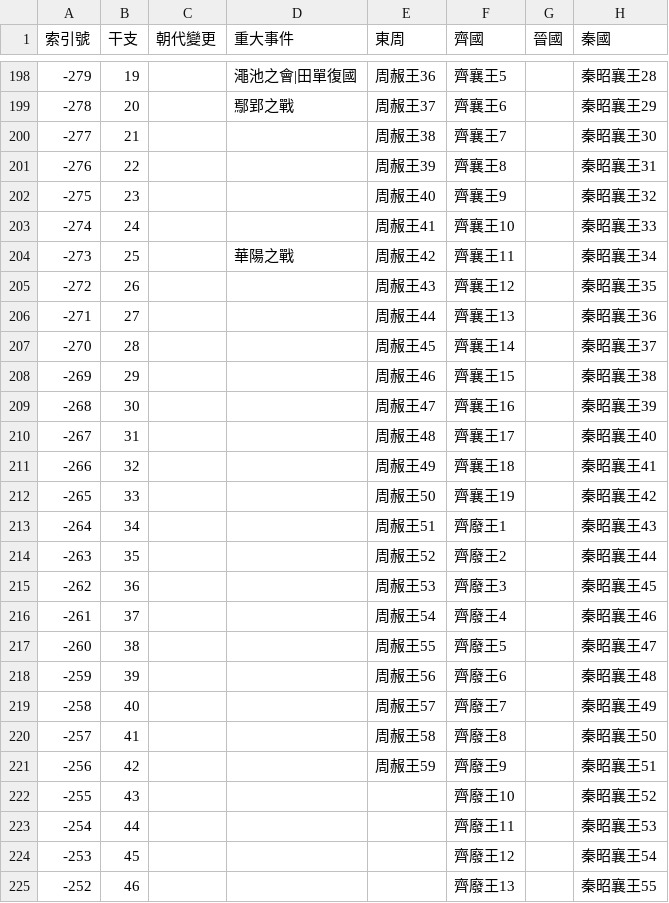
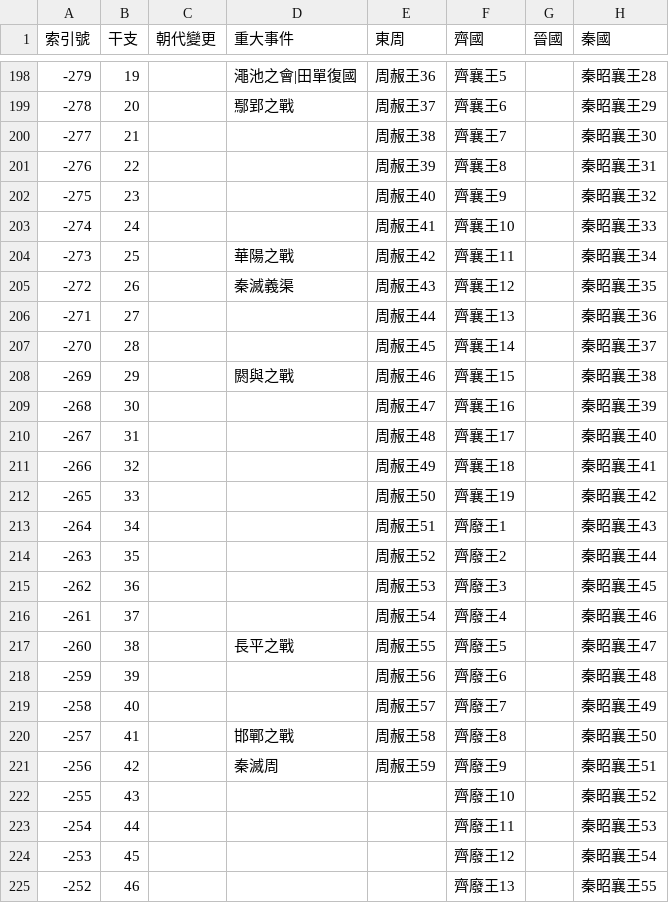
Before and after one commit to gamefang/zizhitongjian, a CSV file: 政權年代表.csv, drawn as a sheet; only a part is shown, gaps mark what is left out; the diff names each change by its address in the sheet, - before the commit and + after, or states it on an @@ line.

```diff
--- a/政權年代表.csv
+++ b/政權年代表.csv
-D205 (重大事件): (empty)
+D205 (重大事件): 秦滅義渠
-D208 (重大事件): (empty)
+D208 (重大事件): 閼與之戰
-D217 (重大事件): (empty)
+D217 (重大事件): 長平之戰
-D220 (重大事件): (empty)
+D220 (重大事件): 邯鄲之戰
-D221 (重大事件): (empty)
+D221 (重大事件): 秦滅周
```
Also changed, not shown: 人物總表.csv, 通鑒目錄.csv, 1 other file.
